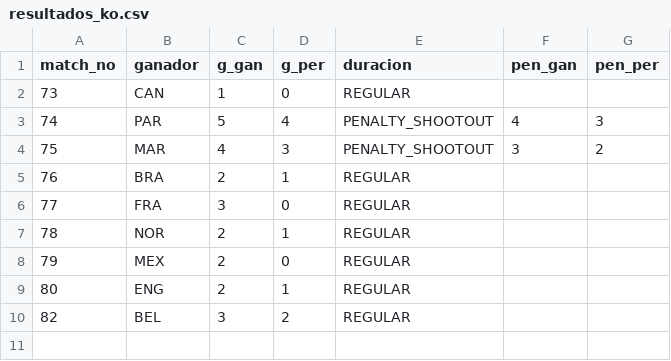
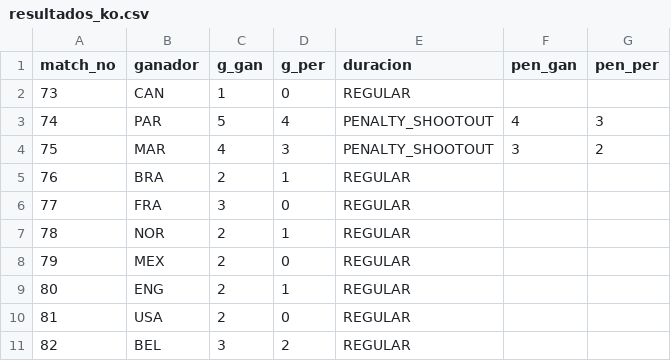
Before and after one commit to BorisTapiaV/quiniela-mundial-2026, a CSV file: data/resultados_ko.csv, drawn as a sheet.

```diff
--- a/data/resultados_ko.csv
+++ b/data/resultados_ko.csv
@@ -9,2 +9,3 @@ match_no,ganador,g_gan,g_per,duracion,pen_gan,pen_per
 80,ENG,2,1,REGULAR,,
+81,USA,2,0,REGULAR,,
 82,BEL,3,2,REGULAR,,
```
Also changed, not shown: data/goleadores.csv, 3 other files.
